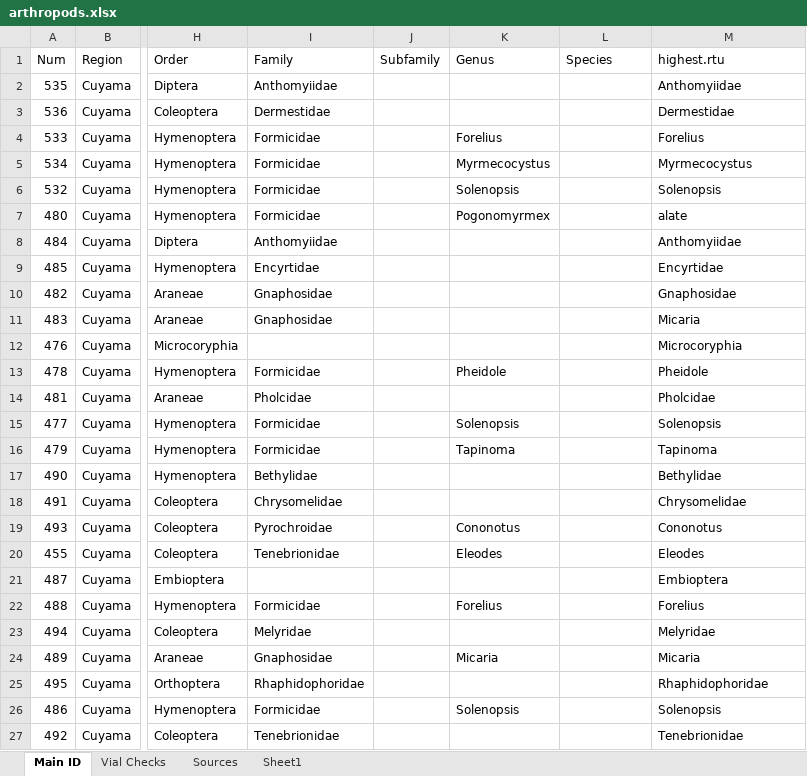
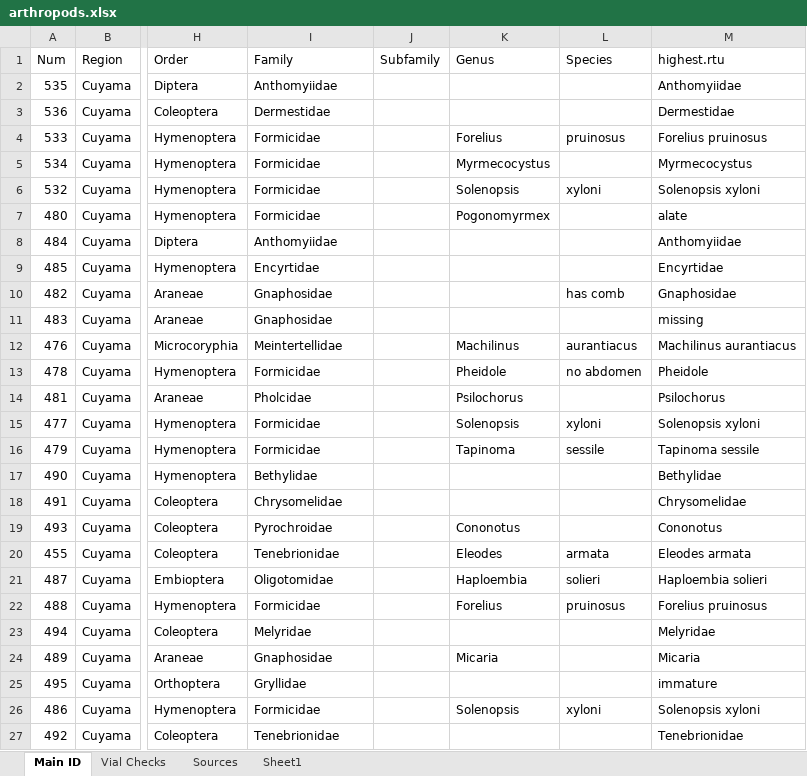
Before and after one commit to jennabraun/rdm.gradient, an Excel workbook: raw_data/arthropods.xlsx, sheet Main ID, drawn as a sheet; only a part is shown, gaps mark what is left out; values as stored, in another font and other column widths than the file's, no borders; the diff covers the shown part only; the diff names each change by its address in the sheet, - before the commit and + after, or states it on an @@ line.

```diff
--- a/raw_data/arthropods.xlsx (sheet Main ID)
+++ b/raw_data/arthropods.xlsx (sheet Main ID)
-L4 (Species): (empty)
+L4 (Species): pruinosus
-M4 (highest.rtu): Forelius
+M4 (highest.rtu): Forelius pruinosus
-L6 (Species): (empty)
+L6 (Species): xyloni
-M6 (highest.rtu): Solenopsis
+M6 (highest.rtu): Solenopsis xyloni
-L10 (Species): (empty)
+L10 (Species): has comb
-M11 (highest.rtu): Micaria
+M11 (highest.rtu): missing
-I12 (Family): (empty)
+I12 (Family): Meintertellidae
-K12 (Genus): (empty)
+K12 (Genus): Machilinus
-L12 (Species): (empty)
+L12 (Species): aurantiacus
-M12 (highest.rtu): Microcoryphia
+M12 (highest.rtu): Machilinus aurantiacus
-L13 (Species): (empty)
+L13 (Species): no abdomen
-K14 (Genus): (empty)
+K14 (Genus): Psilochorus
-M14 (highest.rtu): Pholcidae
+M14 (highest.rtu): Psilochorus
-L15 (Species): (empty)
+L15 (Species): xyloni
-M15 (highest.rtu): Solenopsis
+M15 (highest.rtu): Solenopsis xyloni
-L16 (Species): (empty)
+L16 (Species): sessile
-M16 (highest.rtu): Tapinoma
+M16 (highest.rtu): Tapinoma sessile
-L20 (Species): (empty)
+L20 (Species): armata
-M20 (highest.rtu): Eleodes
+M20 (highest.rtu): Eleodes armata
-I21 (Family): (empty)
+I21 (Family): Oligotomidae
-K21 (Genus): (empty)
+K21 (Genus): Haploembia
-L21 (Species): (empty)
+L21 (Species): solieri
-M21 (highest.rtu): Embioptera
+M21 (highest.rtu): Haploembia solieri
-L22 (Species): (empty)
+L22 (Species): pruinosus
-M22 (highest.rtu): Forelius
+M22 (highest.rtu): Forelius pruinosus
-I25 (Family): Rhaphidophoridae
+I25 (Family): Gryllidae
-M25 (highest.rtu): Rhaphidophoridae
+M25 (highest.rtu): immature
-L26 (Species): (empty)
+L26 (Species): xyloni
-M26 (highest.rtu): Solenopsis
+M26 (highest.rtu): Solenopsis xyloni
```
Also changed, not shown: 3 added rows, 372 edited cells and cell formats elsewhere in this sheet.
